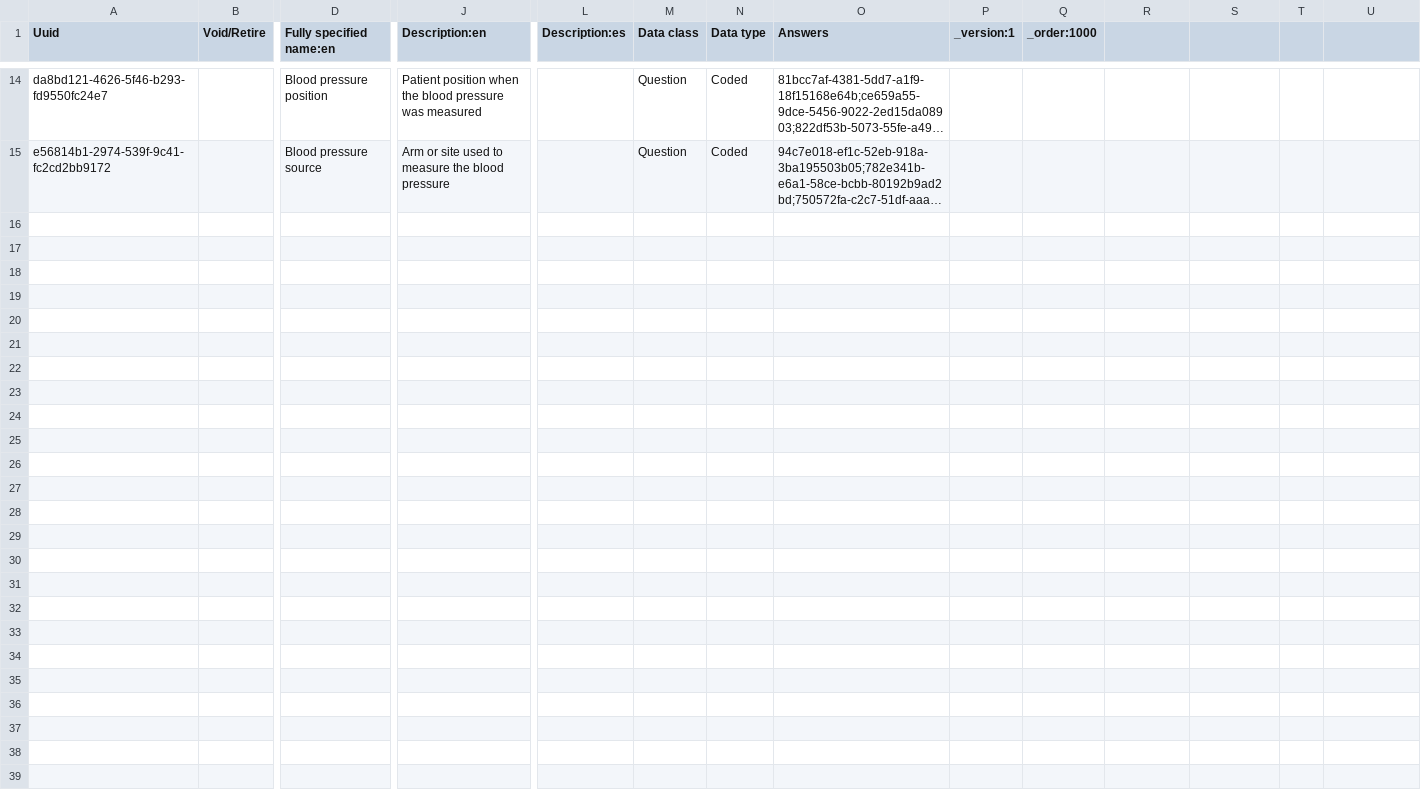
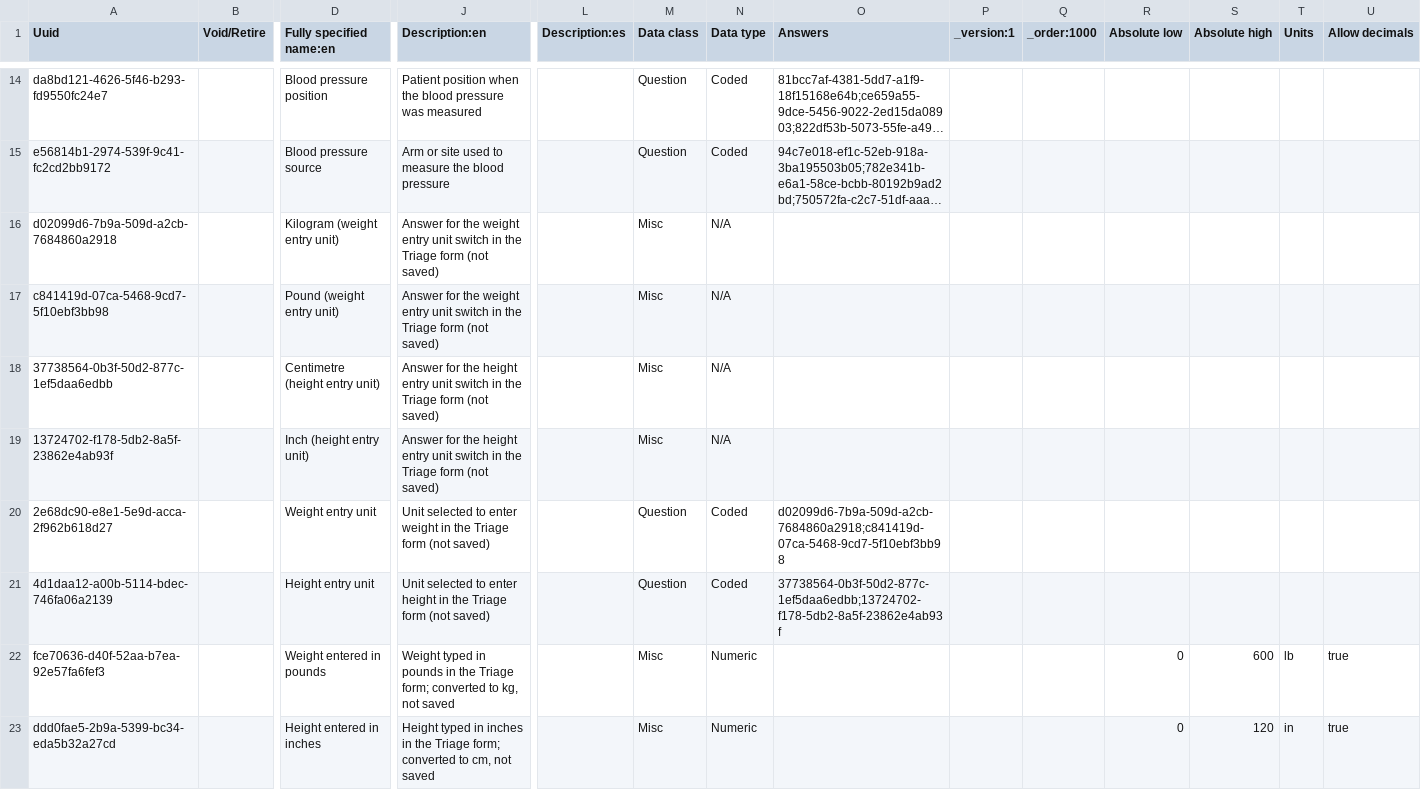
Before and after one commit to Habib-Bushira-Consultancy/openmrs-content-referenceapplication-india, a CSV file: configuration/backend_configuration/concepts/triage_vitals-core_india.csv, drawn as a sheet; only a part is shown, gaps mark what is left out; long unchanged cells end in …; rows hold the shown columns only; the diff names each change by its address in the sheet, - before the commit and + after, or states it on an @@ line.

Commit message:
New and Update Configuration to best fit HISPIndia requirements

```diff
--- a/configuration/backend_configuration/concepts/triage_vitals-core_india.csv
+++ b/configuration/backend_configuration/concepts/triage_vitals-core_india.csv
-R1: (empty)
+R1: Absolute low
-S1: (empty)
+S1: Absolute high
-T1: (empty)
+T1: Units
-U1: (empty)
+U1: Allow decimals
+row 16: d02099d6-7b9a-509d-a2cb-7684860a2918 |  | Kilogram (weight entry unit) | Answer for the weight entry unit switch in the Triage form (not saved) |  | Misc | N/A
+row 17: c841419d-07ca-5468-9cd7-5f10ebf3bb98 |  | Pound (weight entry unit) | Answer for the weight entry unit switch in the Triage form (not saved) |  | Misc | N/A
+row 18: 37738564-0b3f-50d2-877c-1ef5daa6edbb |  | Centimetre (height entry unit) | Answer for the height entry unit switch in the Triage form (not saved) |  | Misc | N/A
+row 19: 13724702-f178-5db2-8a5f-23862e4ab93f |  | Inch (height entry unit) | Answer for the height entry unit switch in the Triage form (not saved) |  | Misc | N/A
+row 20: 2e68dc90-e8e1-5e9d-acca-2f962b618d27 |  | Weight entry unit | Unit selected to enter weight in the Triage form (not saved) |  | Question | Coded | d02099d6-7b9a-509d-a2cb-7684860a2918;c841419d-07ca-5468-9cd7-5f10ebf3bb98
+row 21: 4d1daa12-a00b-5114-bdec-746fa06a2139 |  | Height entry unit | Unit selected to enter height in the Triage form (not saved) |  | Question | Coded | 37738564-0b3f-50d2-877c-1ef5daa6edbb;13724702-f178-5db2-8a5f-23862e4ab93f
+row 22: fce70636-d40f-52aa-b7ea-92e57fa6fef3 |  | Weight entered in pounds | Weight typed in pounds in the Triage form; converted to kg, not saved |  | Misc | Numeric |  |  |  | 0 | 600 | lb | true
+row 23: ddd0fae5-2b9a-5399-bc34-eda5b32a27cd |  | Height entered in inches | Height typed in inches in the Triage form; converted to cm, not saved |  | Misc | Numeric |  |  |  | 0 | 120 | in | true
```
Also changed, not shown: 8 other files.
